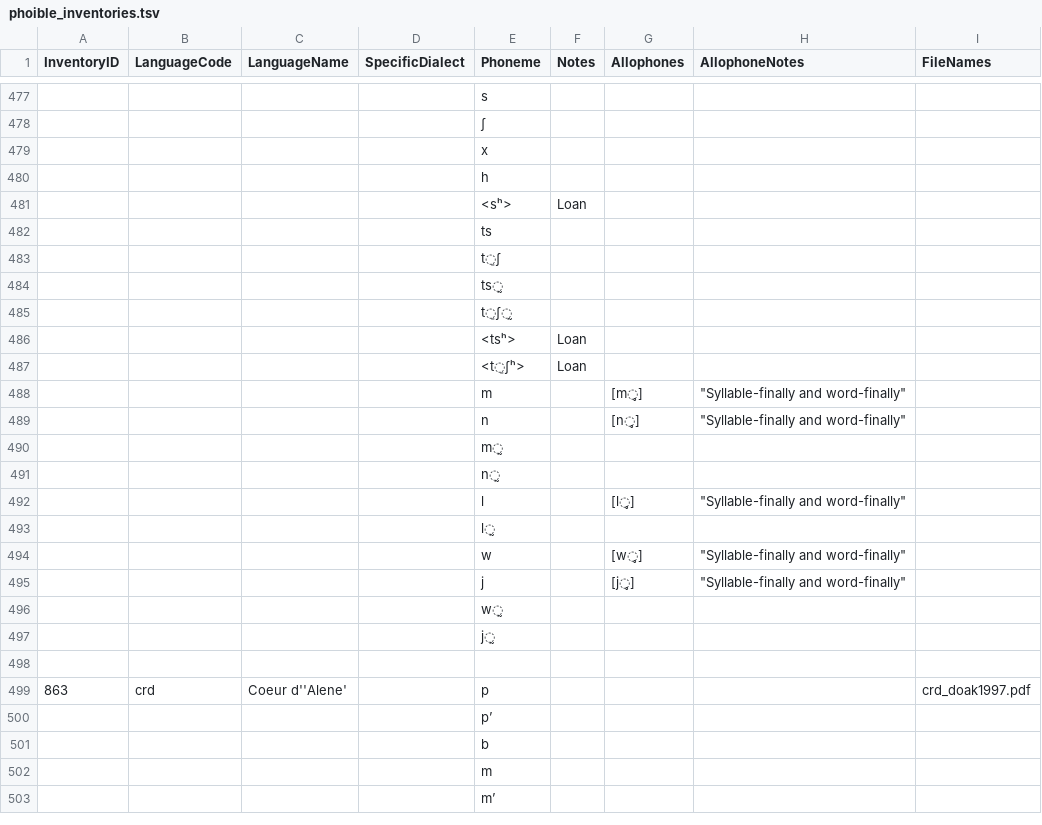
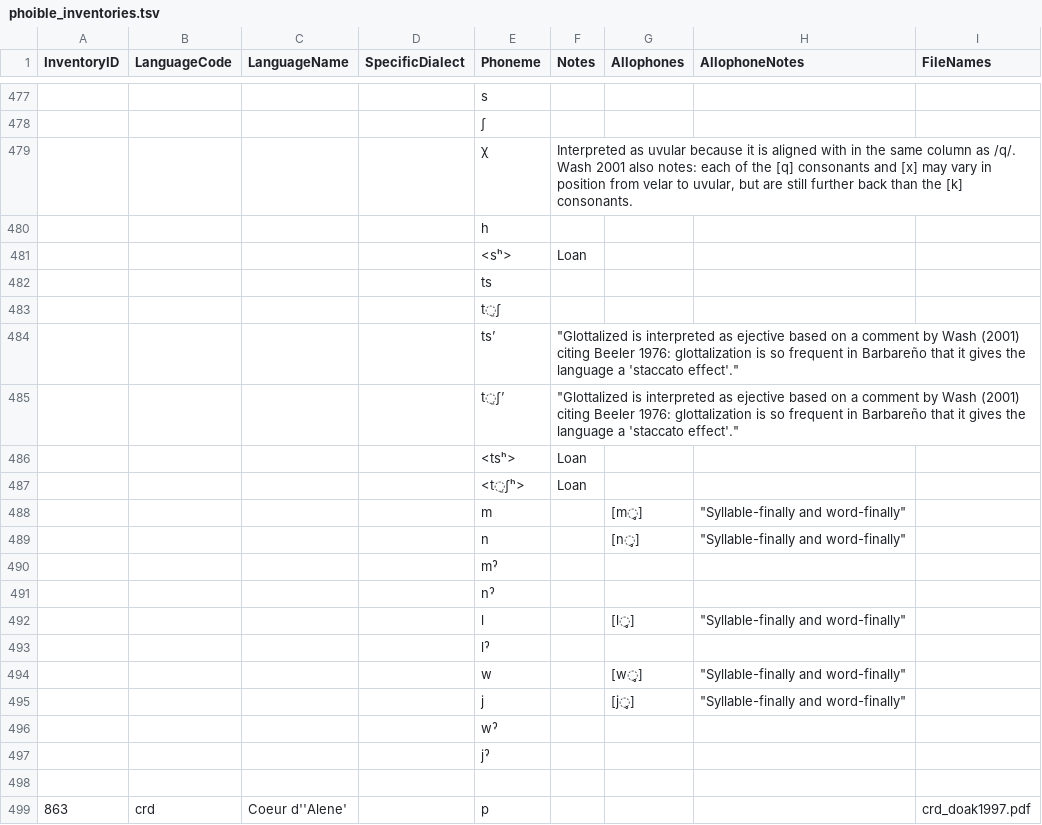
Before and after one commit to phoible/dev, a TSV file: raw-data/PH/phoible_inventories.tsv, drawn as a sheet; only a part is shown, gaps mark what is left out; the shorter side is filled out with more unchanged rows; the diff covers the shown part only.

Commit message:
Issue265 (#281)
* replace ejectives with glottalized symbols

* addresses issue #265

* closes #265

* convention corrections

```diff
--- a/raw-data/PH/phoible_inventories.tsv
+++ b/raw-data/PH/phoible_inventories.tsv
@@ -478,3 +478,3 @@
 				"ʃ"				
-				"x"				
+				"χ"	"Interpreted as uvular because it is aligned with in the same column as /q/. Wash 2001 also notes: each of the [q] consonants and [x] may vary in position from velar to uvular, but are still further back than the [k] consonants."			
 				"h"				
@@ -483,4 +483,4 @@
 				"t̠ʃ"				
-				"ts̰"				
-				"t̠ʃ̰"				
+				"tsʼ"	"""Glottalized is interpreted as ejective based on a comment by Wash (2001) citing Beeler 1976: glottalization is so frequent in Barbareño that it gives the language a 'staccato effect'."""			
+				"t̠ʃʼ"	"""Glottalized is interpreted as ejective based on a comment by Wash (2001) citing Beeler 1976: glottalization is so frequent in Barbareño that it gives the language a 'staccato effect'."""			
 				"<tsʰ>"	"Loan"			
@@ -489,10 +489,10 @@
 				"n"		"[n̥]"	"""Syllable-finally and word-finally"""	
-				"m̰"				
-				"n̰"				
+				"mˀ"				
+				"nˀ"				
 				"l"		"[l̥]"	"""Syllable-finally and word-finally"""	
-				"l̰"				
+				"lˀ"				
 				"w"		"[w̥]"	"""Syllable-finally and word-finally"""	
 				"j"		"[j̥]"	"""Syllable-finally and word-finally"""	
-				"w̰"				
-				"j̰"				
+				"wˀ"				
+				"jˀ"				
 
```
Also changed, not shown: 8 added rows, 8 removed rows and 12 edited cells elsewhere in this file.
